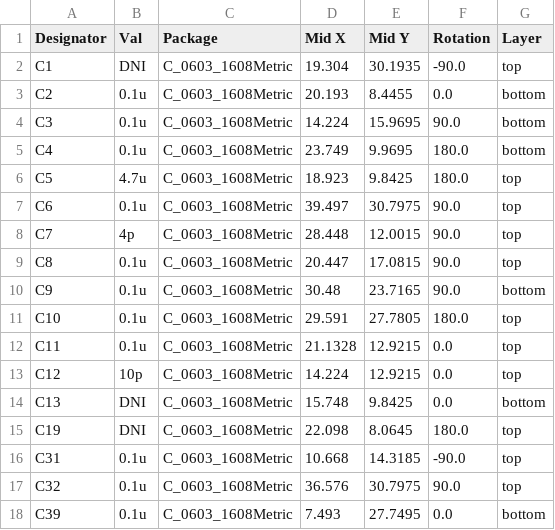
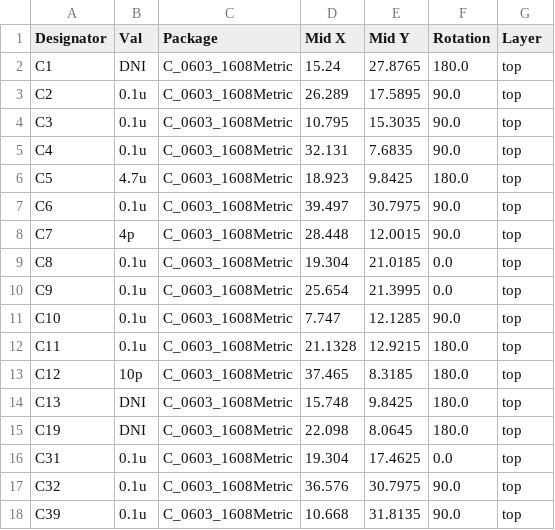
Before and after one commit to lucask07/covg_voltage_sense, a CSV file: jlcpcb/production_files/CPL-voltage_sense.csv, drawn as a sheet; only a part is shown; the diff covers the shown part only.

```diff
--- a/jlcpcb/production_files/CPL-voltage_sense.csv
+++ b/jlcpcb/production_files/CPL-voltage_sense.csv
@@ -1,6 +1,6 @@
 Designator,Val,Package,Mid X,Mid Y,Rotation,Layer
-C1,DNI,C_0603_1608Metric,19.304,30.1935,-90.0,top
-C2,0.1u,C_0603_1608Metric,20.193,8.4455,0.0,bottom
-C3,0.1u,C_0603_1608Metric,14.224,15.9695,90.0,bottom
-C4,0.1u,C_0603_1608Metric,23.749,9.9695,180.0,bottom
+C1,DNI,C_0603_1608Metric,15.24,27.8765,180.0,top
+C2,0.1u,C_0603_1608Metric,26.289,17.5895,90.0,top
+C3,0.1u,C_0603_1608Metric,10.795,15.3035,90.0,top
+C4,0.1u,C_0603_1608Metric,32.131,7.6835,90.0,top
 C5,4.7u,C_0603_1608Metric,18.923,9.8425,180.0,top
@@ -8,11 +8,11 @@ C6,0.1u,C_0603_1608Metric,39.497,30.7975,90.0,top
 C7,4p,C_0603_1608Metric,28.448,12.0015,90.0,top
-C8,0.1u,C_0603_1608Metric,20.447,17.0815,90.0,top
-C9,0.1u,C_0603_1608Metric,30.48,23.7165,90.0,bottom
-C10,0.1u,C_0603_1608Metric,29.591,27.7805,180.0,top
-C11,0.1u,C_0603_1608Metric,21.1328,12.9215,0.0,top
-C12,10p,C_0603_1608Metric,14.224,12.9215,0.0,top
-C13,DNI,C_0603_1608Metric,15.748,9.8425,0.0,bottom
+C8,0.1u,C_0603_1608Metric,19.304,21.0185,0.0,top
+C9,0.1u,C_0603_1608Metric,25.654,21.3995,0.0,top
+C10,0.1u,C_0603_1608Metric,7.747,12.1285,90.0,top
+C11,0.1u,C_0603_1608Metric,21.1328,12.9215,180.0,top
+C12,10p,C_0603_1608Metric,37.465,8.3185,180.0,top
+C13,DNI,C_0603_1608Metric,15.748,9.8425,180.0,top
 C19,DNI,C_0603_1608Metric,22.098,8.0645,180.0,top
-C31,0.1u,C_0603_1608Metric,10.668,14.3185,-90.0,top
+C31,0.1u,C_0603_1608Metric,19.304,17.4625,0.0,top
 C32,0.1u,C_0603_1608Metric,36.576,30.7975,90.0,top
-C39,0.1u,C_0603_1608Metric,7.493,27.7495,0.0,bottom
+C39,0.1u,C_0603_1608Metric,10.668,31.8135,90.0,top
```
Also changed, not shown: 66 edited cells elsewhere in this file, 21 other files.
